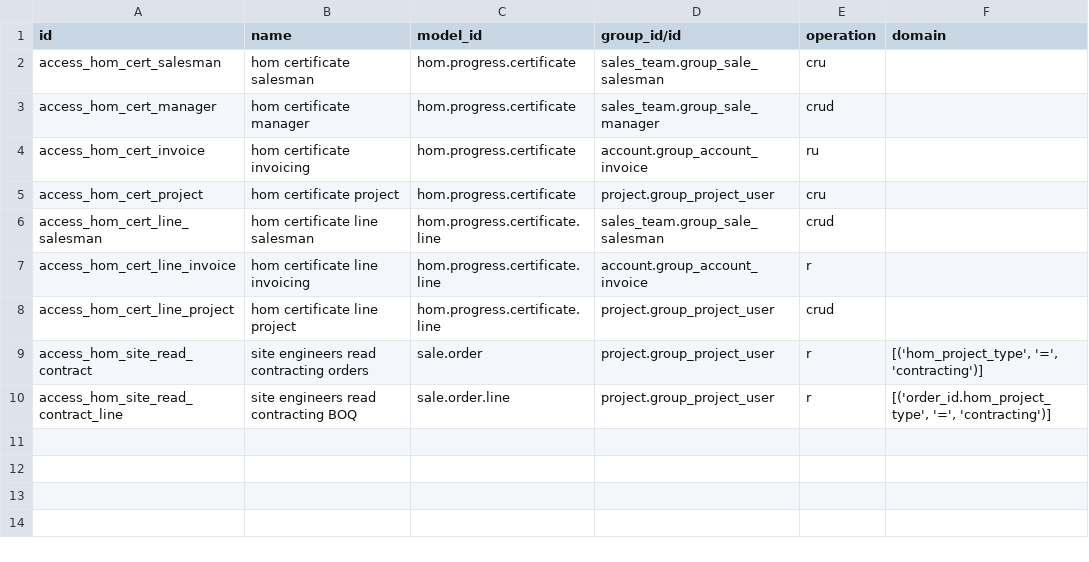
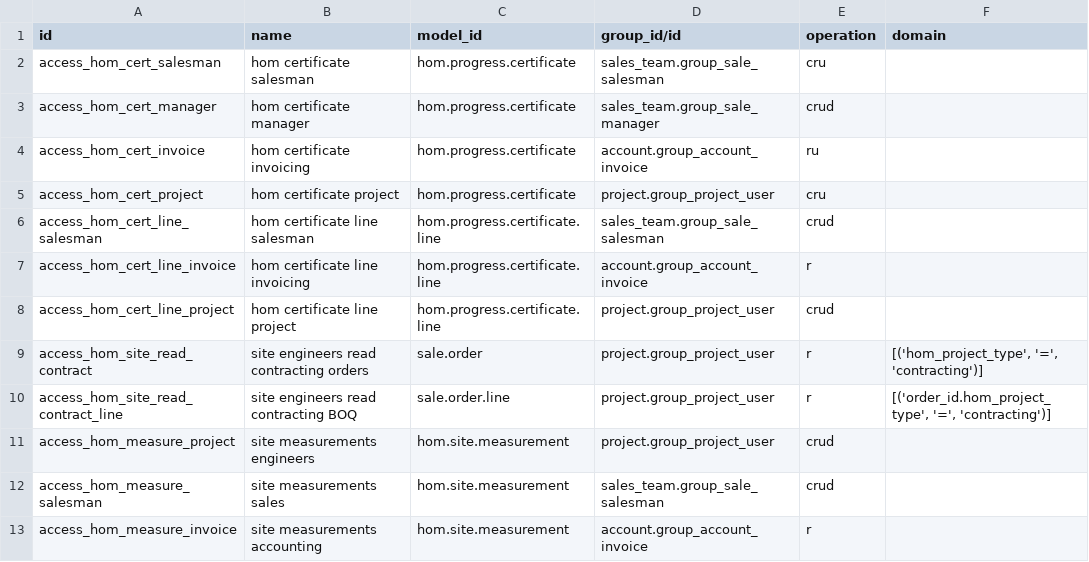
Before and after one commit to ahmedmohamed-mu/Constructions-New, a CSV file: hom_progress_billing/security/ir.access.csv, drawn as a sheet; the diff names each change by its address in the sheet, - before the commit and + after, or states it on an @@ line.

Commit message:
HOM: site measurements, monthly certificates, back-to-back, budget alert, retention release, weekly update, bank guarantees

```diff
--- a/hom_progress_billing/security/ir.access.csv
+++ b/hom_progress_billing/security/ir.access.csv
+row 11: access_hom_measure_project | site measurements engineers | hom.site.measurement | project.group_project_user | crud
+row 12: access_hom_measure_salesman | site measurements sales | hom.site.measurement | sales_team.group_sale_salesman | crud
+row 13: access_hom_measure_invoice | site measurements accounting | hom.site.measurement | account.group_account_invoice | r
```
Also changed, not shown: 39 other files.
